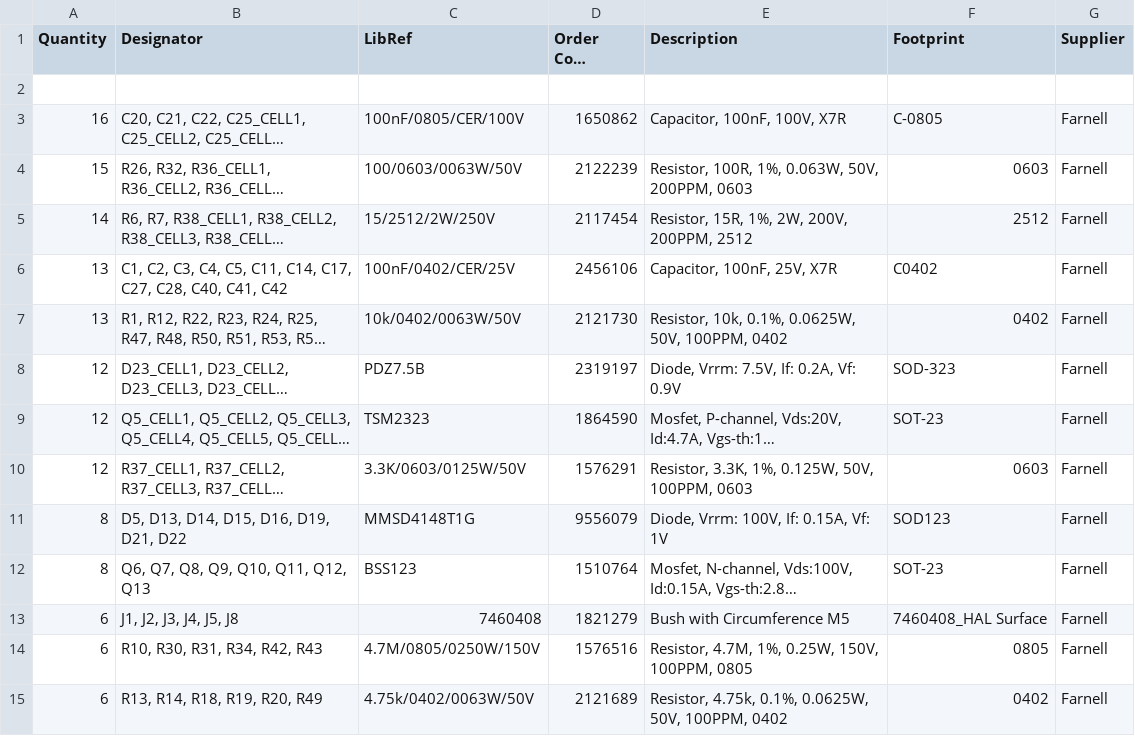
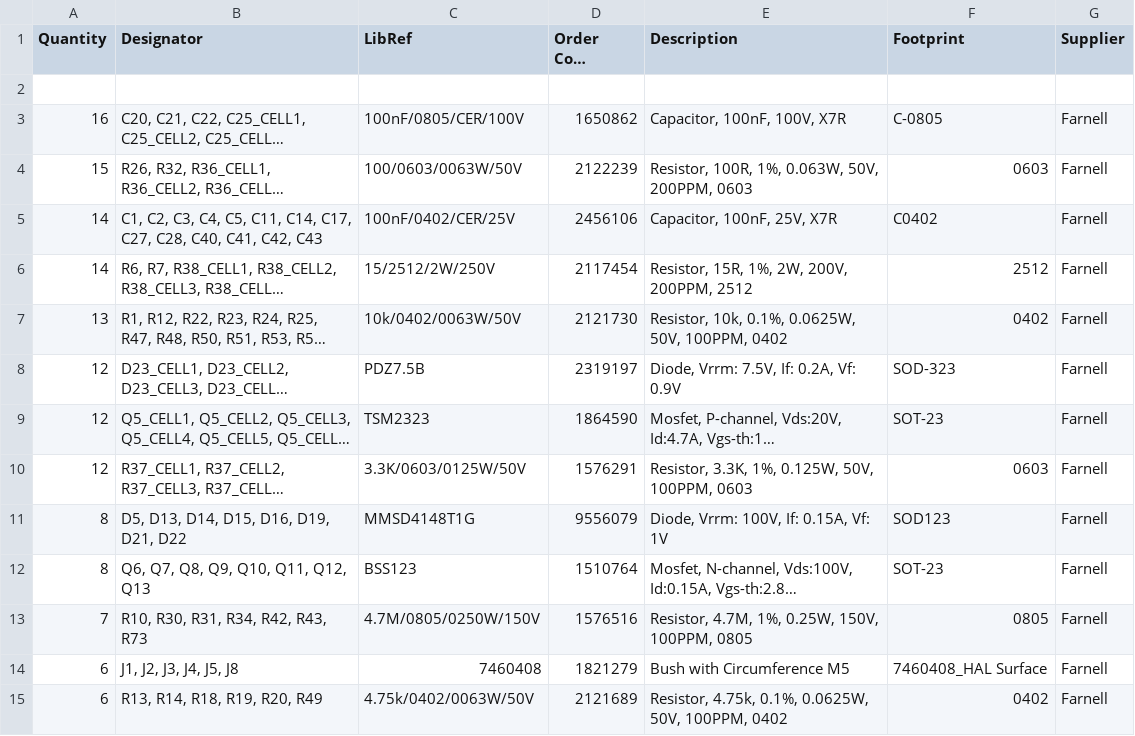
Before and after one commit to DieBieEngineering/DieBieMS, a CSV file: Project Outputs for DB10005_DieBieMS/BOM/Bill of Materials-DB10005_DieBieMS(Production).csv, drawn as a sheet; only a part is shown; long unchanged cells end in …; removed rows and columns are numbered as before the commit, all else as after; the diff names each change by its address in the sheet, - before the commit and + after, or states it on an @@ line.

```diff
--- a/Project Outputs for DB10005_DieBieMS/BOM/Bill of Materials-DB10005_DieBieMS(Production).csv
+++ b/Project Outputs for DB10005_DieBieMS/BOM/Bill of Materials-DB10005_DieBieMS(Production).csv
+row 5: 14 | C1, C2, C3, C4, C5, C11, C14, C17, C27, C28, C40, C41, C42, C43 | 100nF/0402/CER/25V | 2456106 | Capacitor, 100nF, 25V, X7R | C0402 | Farnell
-row 6: 13 | C1, C2, C3, C4, C5, C11, C14, C17, C27, C28, C40, C41, C42 | 100nF/0402/CER/25V | 2456106 | Capacitor, 100nF, 25V, X7R | C0402 | Farnell
+row 13: 7 | R10, R30, R31, R34, R42, R43, R73 | 4.7M/0805/0250W/150V | 1576516 | Resistor, 4.7M, 1%, 0.25W, 150V, 100PPM, 0805 | 0805 | Farnell
-row 14: 6 | R10, R30, R31, R34, R42, R43 | 4.7M/0805/0250W/150V | 1576516 | Resistor, 4.7M, 1%, 0.25W, 150V, 100PPM, 0805 | 0805 | Farnell
```
Also changed, not shown: 25 other files.
